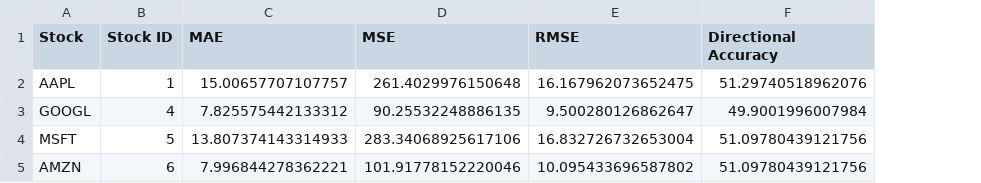
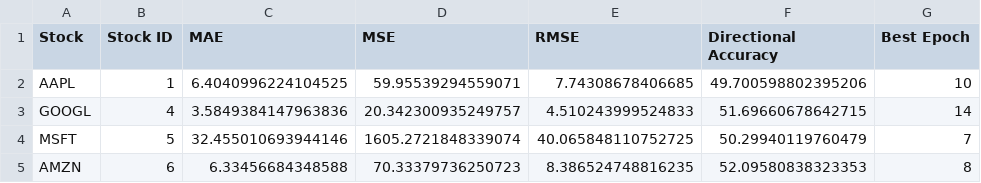
Before and after one commit to VedantGupta-1405/MarketMind, a CSV file: ml-service/evaluation_output/evaluation_results.csv, drawn as a sheet; the diff names each change by its address in the sheet, - before the commit and + after, or states it on an @@ line.

```diff
--- a/ml-service/evaluation_output/evaluation_results.csv
+++ b/ml-service/evaluation_output/evaluation_results.csv
+column G (Best Epoch), rows 2-5: 10 | 14 | 7 | 8
-C2 (MAE): 15.00657707107757
+C2 (MAE): 6.4040996224104525
-D2 (MSE): 261.4029976150648
+D2 (MSE): 59.95539294559071
-E2 (RMSE): 16.167962073652475
+E2 (RMSE): 7.74308678406685
-F2 (Directional Accuracy): 51.29740518962076
+F2 (Directional Accuracy): 49.700598802395206
-C3 (MAE): 7.825575442133312
+C3 (MAE): 3.5849384147963836
-D3 (MSE): 90.25532248886135
+D3 (MSE): 20.342300935249757
-E3 (RMSE): 9.500280126862647
+E3 (RMSE): 4.510243999524833
-F3 (Directional Accuracy): 49.9001996007984
+F3 (Directional Accuracy): 51.69660678642715
-C4 (MAE): 13.807374143314933
+C4 (MAE): 32.455010693944146
-D4 (MSE): 283.34068925617106
+D4 (MSE): 1605.2721848339074
-E4 (RMSE): 16.832726732653004
+E4 (RMSE): 40.065848110752725
-F4 (Directional Accuracy): 51.09780439121756
+F4 (Directional Accuracy): 50.29940119760479
-C5 (MAE): 7.996844278362221
+C5 (MAE): 6.33456684348588
-D5 (MSE): 101.91778152220046
+D5 (MSE): 70.33379736250723
-E5 (RMSE): 10.095433696587802
+E5 (RMSE): 8.386524748816235
-F5 (Directional Accuracy): 51.09780439121756
+F5 (Directional Accuracy): 52.09580838323353
```
Also changed, not shown: ml-service/evaluation_output/AAPL_predictions.csv, ml-service/evaluation_output/AMZN_predictions.csv, 28 other files.
